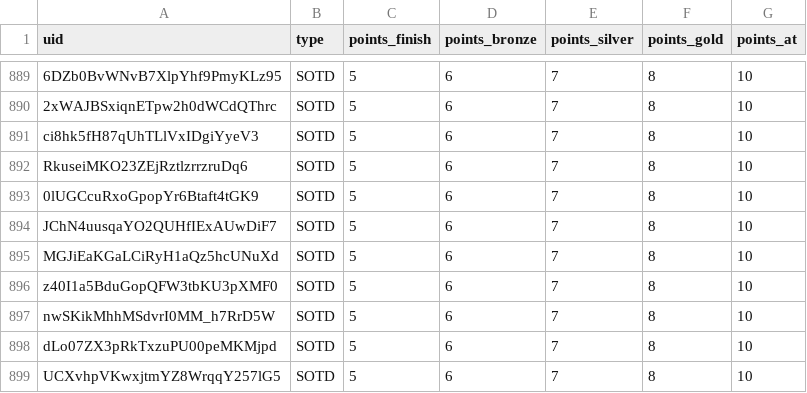
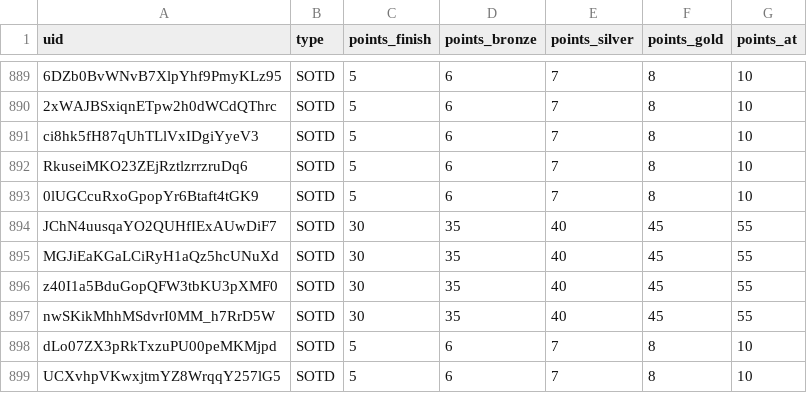
Before and after one commit to spl1nes/tmrank, a CSV file: maps.csv, drawn as a sheet; only a part is shown, gaps mark what is left out.

Commit message:
Update maps.csv

```diff
--- a/maps.csv
+++ b/maps.csv
@@ -893,6 +893,6 @@ RkuseiMKO23ZEjRztlzrrzruDq6,SOTD,5,6,7,8,10
 0lUGCcuRxoGpopYr6Btaft4tGK9,SOTD,5,6,7,8,10
-JChN4uusqaYO2QUHfIExAUwDiF7,SOTD,5,6,7,8,10
-MGJiEaKGaLCiRyH1aQz5hcUNuXd,SOTD,5,6,7,8,10
-z40I1a5BduGopQFW3tbKU3pXMF0,SOTD,5,6,7,8,10
-nwSKikMhhMSdvrI0MM_h7RrD5W,SOTD,5,6,7,8,10
+JChN4uusqaYO2QUHfIExAUwDiF7,SOTD,30,35,40,45,55
+MGJiEaKGaLCiRyH1aQz5hcUNuXd,SOTD,30,35,40,45,55
+z40I1a5BduGopQFW3tbKU3pXMF0,SOTD,30,35,40,45,55
+nwSKikMhhMSdvrI0MM_h7RrD5W,SOTD,30,35,40,45,55
 dLo07ZX3pRkTxzuPU00peMKMjpd,SOTD,5,6,7,8,10
```
